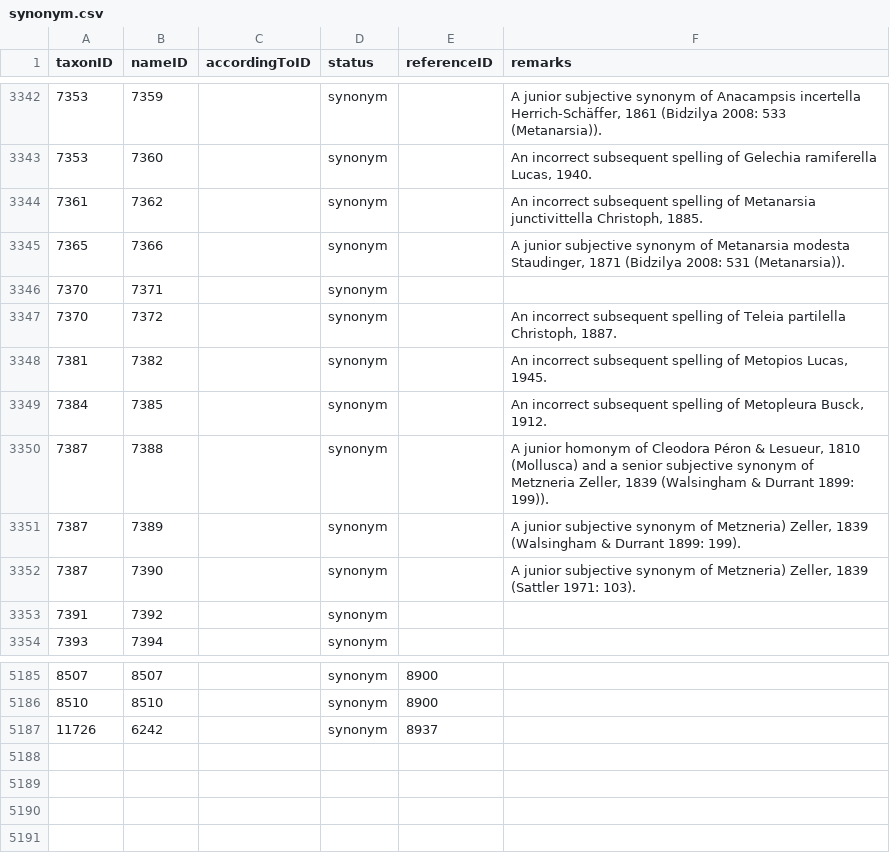
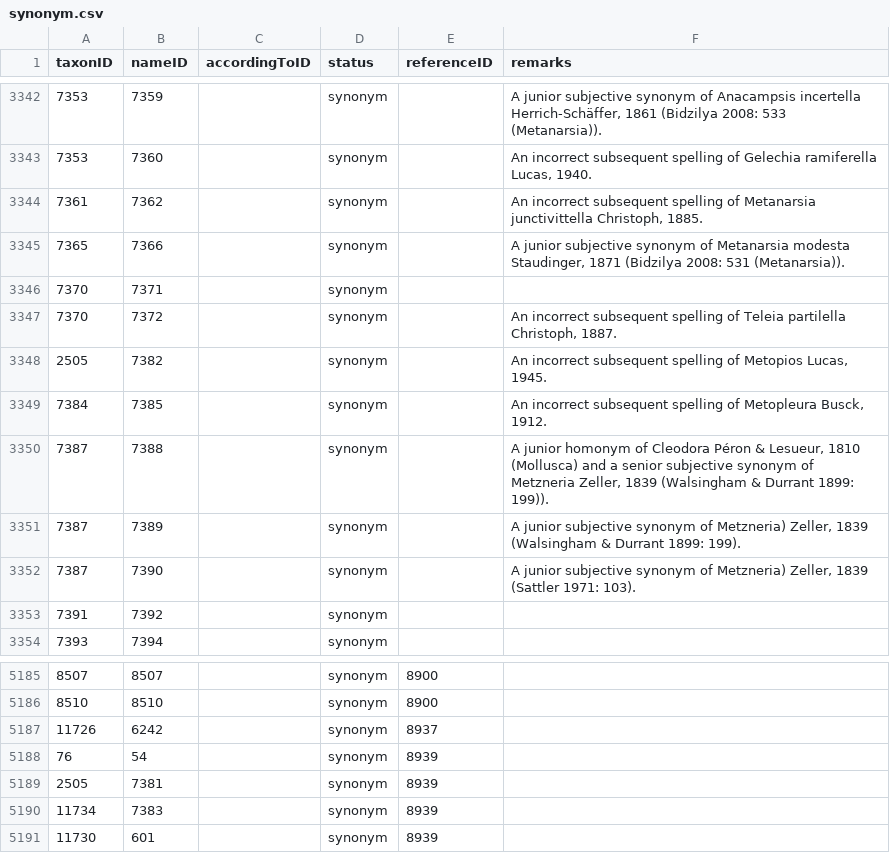
Before and after one commit to dhobern/Gelechiidae, a CSV file: coldp/data/synonym.csv, drawn as a sheet; only a part is shown, gaps mark what is left out.

```diff
--- a/coldp/data/synonym.csv
+++ b/coldp/data/synonym.csv
@@ -3347,3 +3347,3 @@ taxonID,nameID,accordingToID,status,referenceID,remarks
 7370,7372,,synonym,,"An incorrect subsequent spelling of Teleia partilella Christoph, 1887."
-7381,7382,,synonym,,"An incorrect subsequent spelling of Metopios Lucas, 1945."
+2505,7382,,synonym,,"An incorrect subsequent spelling of Metopios Lucas, 1945."
 7384,7385,,synonym,,"An incorrect subsequent spelling of Metopleura Busck, 1912."
@@ -5187 +5187,5 @@ taxonID,nameID,accordingToID,status,referenceID,remarks
 11726,6242,,synonym,8937,
+76,54,,synonym,8939,
+2505,7381,,synonym,8939,
+11734,7383,,synonym,8939,
+11730,601,,synonym,8939,
```
Also changed, not shown: coldp/data/reference.csv, coldp/data/speciesinteraction.csv, 2 other files.
